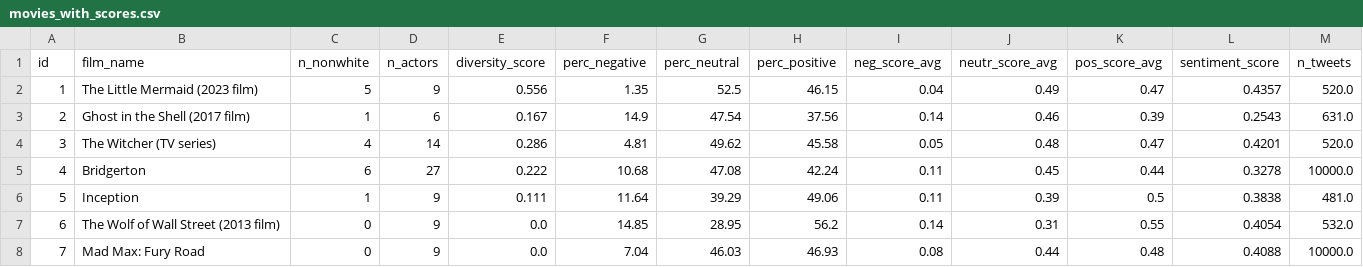
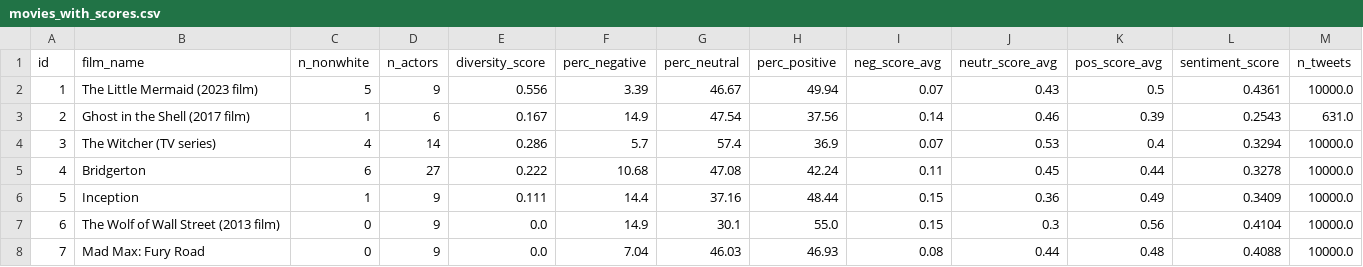
Before and after one commit to KamilKojs/DITW_project, a CSV file: data/movies_with_scores.csv, drawn as a sheet.

Commit message:
modified:   data/movies_with_scores.csv 	modified:   src/calculate_moviescores.py 	modified:   src/correlation_analysis.ipynb

```diff
--- a/data/movies_with_scores.csv
+++ b/data/movies_with_scores.csv
@@ -1,8 +1,8 @@
 id;film_name;n_nonwhite;n_actors;diversity_score;perc_negative;perc_neutral;perc_positive;neg_score_avg;neutr_score_avg;pos_score_avg;sentiment_score;n_tweets
-1;The Little Mermaid (2023 film);5;9;0.556;1.35;52.5;46.15;0.04;0.49;0.47;0.4357;520.0
+1;The Little Mermaid (2023 film);5;9;0.556;3.39;46.67;49.94;0.07;0.43;0.5;0.4361;10000.0
 2;Ghost in the Shell (2017 film);1;6;0.167;14.9;47.54;37.56;0.14;0.46;0.39;0.2543;631.0
-3;The Witcher (TV series);4;14;0.286;4.81;49.62;45.58;0.05;0.48;0.47;0.4201;520.0
+3;The Witcher (TV series);4;14;0.286;5.7;57.4;36.9;0.07;0.53;0.4;0.3294;10000.0
 4;Bridgerton;6;27;0.222;10.68;47.08;42.24;0.11;0.45;0.44;0.3278;10000.0
-5;Inception;1;9;0.111;11.64;39.29;49.06;0.11;0.39;0.5;0.3838;481.0
-6;The Wolf of Wall Street (2013 film);0;9;0.0;14.85;28.95;56.2;0.14;0.31;0.55;0.4054;532.0
+5;Inception;1;9;0.111;14.4;37.16;48.44;0.15;0.36;0.49;0.3409;10000.0
+6;The Wolf of Wall Street (2013 film);0;9;0.0;14.9;30.1;55.0;0.15;0.3;0.56;0.4104;10000.0
 7;Mad Max: Fury Road;0;9;0.0;7.04;46.03;46.93;0.08;0.44;0.48;0.4088;10000.0
```
Also changed, not shown: 2 other files.
